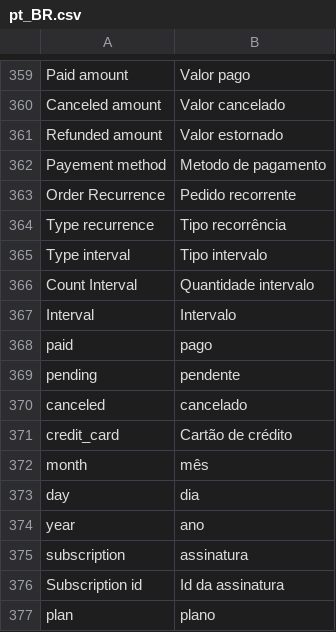
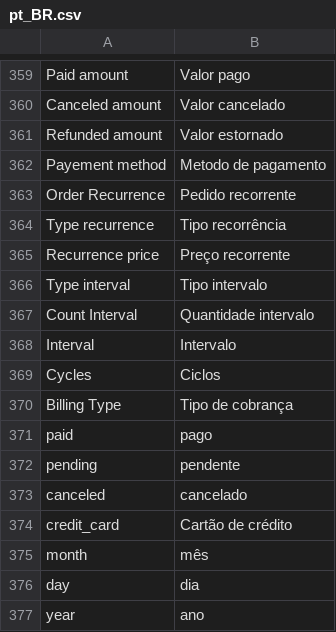
Before and after one commit to pagarme/magento2, a CSV file: i18n/pt_BR.csv, drawn as a sheet; only a part is shown, gaps mark what is left out; the shorter side is filled out with more unchanged rows; the diff names each change by its address in the sheet, - before the commit and + after, or states it on an @@ line.

Commit message:
:globe_with_meridians: Add missing translations.

```diff
--- a/i18n/pt_BR.csv
+++ b/i18n/pt_BR.csv
+row 365: Recurrence price | Preço recorrente
+row 369: Cycles | Ciclos
+row 370: Billing Type | Tipo de cobrança
```
Also changed, not shown: 2 other files.
